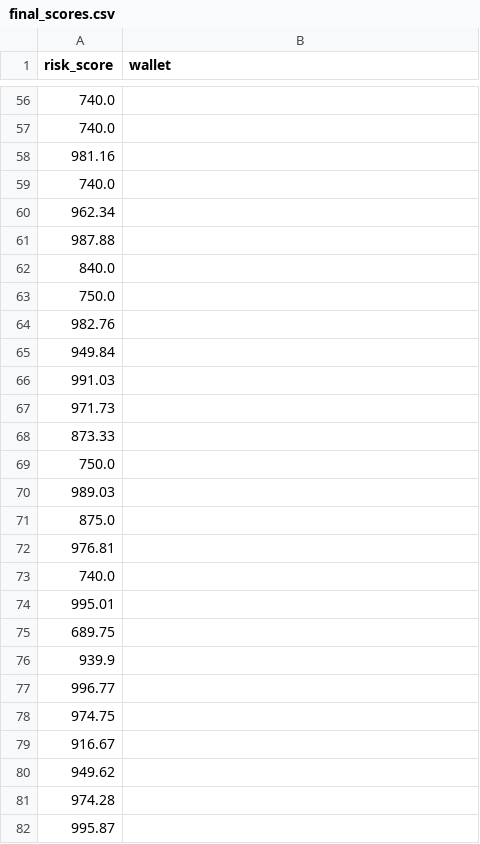
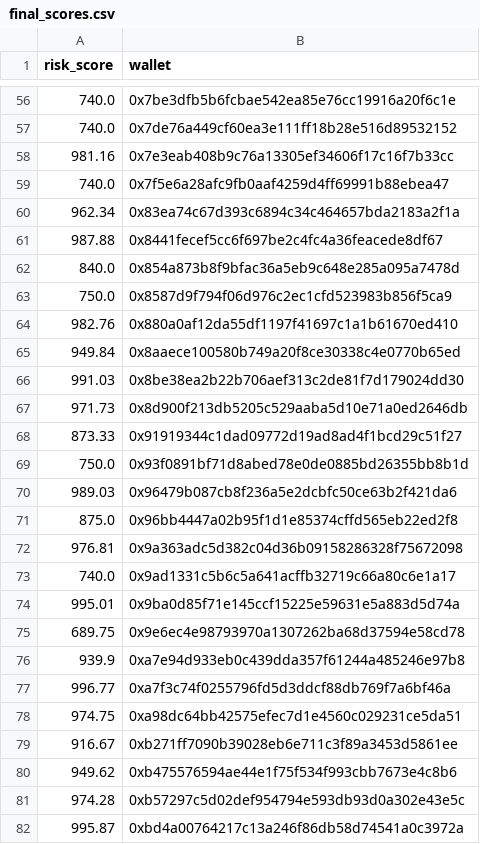
Before and after one commit to Diksha901/Wallet_Risk_Scores, a CSV file: results/final_scores.csv, drawn as a sheet; only a part is shown, gaps mark what is left out; the diff covers the shown part only.

```diff
--- a/results/final_scores.csv
+++ b/results/final_scores.csv
@@ -56,27 +56,27 @@ risk_score,wallet
-740.0,
-740.0,
-981.16,
-740.0,
-962.34,
-987.88,
-840.0,
-750.0,
-982.76,
-949.84,
-991.03,
-971.73,
-873.33,
-750.0,
-989.03,
-875.0,
-976.81,
-740.0,
-995.01,
-689.75,
-939.9,
-996.77,
-974.75,
-916.67,
-949.62,
-974.28,
-995.87,
+740.0,0x7be3dfb5b6fcbae542ea85e76cc19916a20f6c1e
+740.0,0x7de76a449cf60ea3e111ff18b28e516d89532152
+981.16,0x7e3eab408b9c76a13305ef34606f17c16f7b33cc
+740.0,0x7f5e6a28afc9fb0aaf4259d4ff69991b88ebea47
+962.34,0x83ea74c67d393c6894c34c464657bda2183a2f1a
+987.88,0x8441fecef5cc6f697be2c4fc4a36feacede8df67
+840.0,0x854a873b8f9bfac36a5eb9c648e285a095a7478d
+750.0,0x8587d9f794f06d976c2ec1cfd523983b856f5ca9
+982.76,0x880a0af12da55df1197f41697c1a1b61670ed410
+949.84,0x8aaece100580b749a20f8ce30338c4e0770b65ed
+991.03,0x8be38ea2b22b706aef313c2de81f7d179024dd30
+971.73,0x8d900f213db5205c529aaba5d10e71a0ed2646db
+873.33,0x91919344c1dad09772d19ad8ad4f1bcd29c51f27
+750.0,0x93f0891bf71d8abed78e0de0885bd26355bb8b1d
+989.03,0x96479b087cb8f236a5e2dcbfc50ce63b2f421da6
+875.0,0x96bb4447a02b95f1d1e85374cffd565eb22ed2f8
+976.81,0x9a363adc5d382c04d36b09158286328f75672098
+740.0,0x9ad1331c5b6c5a641acffb32719c66a80c6e1a17
+995.01,0x9ba0d85f71e145ccf15225e59631e5a883d5d74a
+689.75,0x9e6ec4e98793970a1307262ba68d37594e58cd78
+939.9,0xa7e94d933eb0c439dda357f61244a485246e97b8
+996.77,0xa7f3c74f0255796fd5d3ddcf88db769f7a6bf46a
+974.75,0xa98dc64bb42575efec7d1e4560c029231ce5da51
+916.67,0xb271ff7090b39028eb6e711c3f89a3453d5861ee
+949.62,0xb475576594ae44e1f75f534f993cbb7673e4c8b6
+974.28,0xb57297c5d02def954794e593db93d0a302e43e5c
+995.87,0xbd4a00764217c13a246f86db58d74541a0c3972a
```
Also changed, not shown: 76 edited cells elsewhere in this file.
